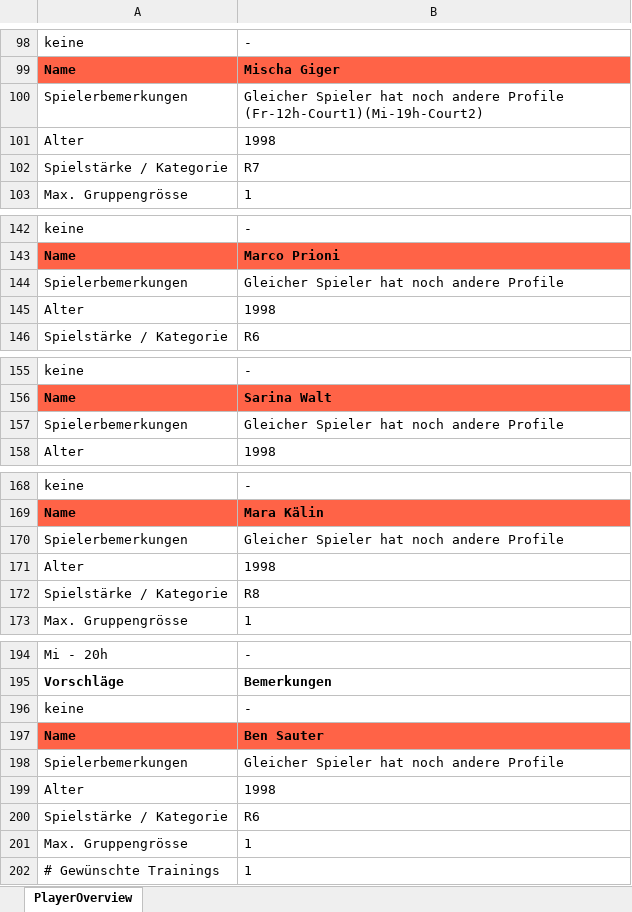
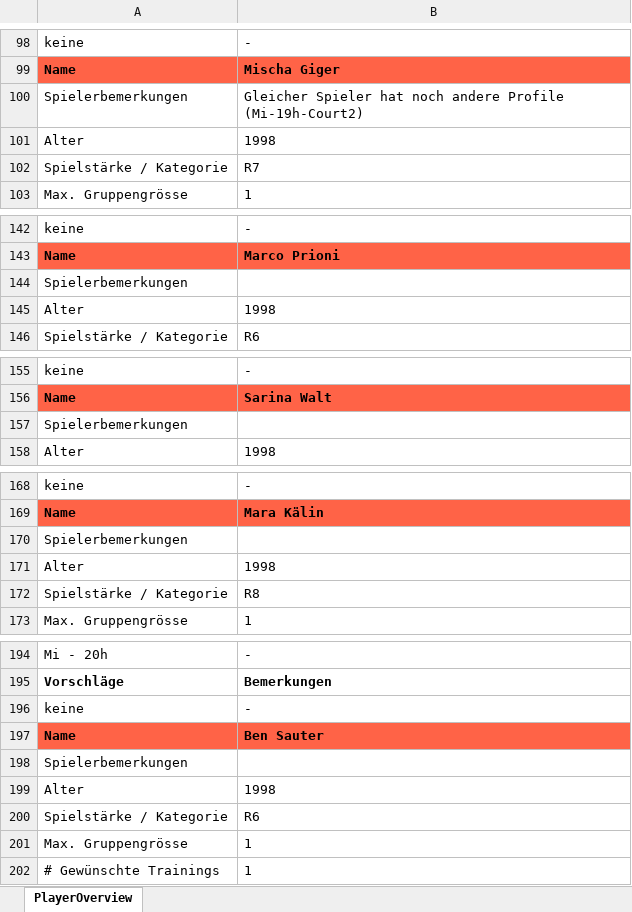
Before and after one commit to Scorpum27/GroupAssignment, an Excel workbook: PlayerOverview_FurtherOptimization.xlsx, sheet PlayerOverview, drawn as a sheet; only a part is shown, gaps mark what is left out; values as stored, in another font and other column widths than the file's, no borders; the diff covers the shown part only; the diff names each change by its address in the sheet, - before the commit and + after, or states it on an @@ line.

Commit message:
V2 Final - playerUnions

```diff
--- a/PlayerOverview_FurtherOptimization.xlsx (sheet PlayerOverview)
+++ b/PlayerOverview_FurtherOptimization.xlsx (sheet PlayerOverview)
-B100: …andere Profile (Fr-12h-Court1)(Mi-19h-Court2)
+B100: …andere Profile (Mi-19h-Court2)
-B144: Gleicher Spieler hat noch andere Profile
+B144: (empty)
-B157: Gleicher Spieler hat noch andere Profile
+B157: (empty)
-B170: Gleicher Spieler hat noch andere Profile
+B170: (empty)
-B198: Gleicher Spieler hat noch andere Profile
+B198: (empty)
```
Also changed, not shown: 5 added rows, 60 removed rows, 1 moved row and 201 edited cells elsewhere in this sheet, Belegung_TennishalleDietlikon.xlsx, EinteilungenTennisschuleKeller_2018Winter.xlsx, 17 other files.
